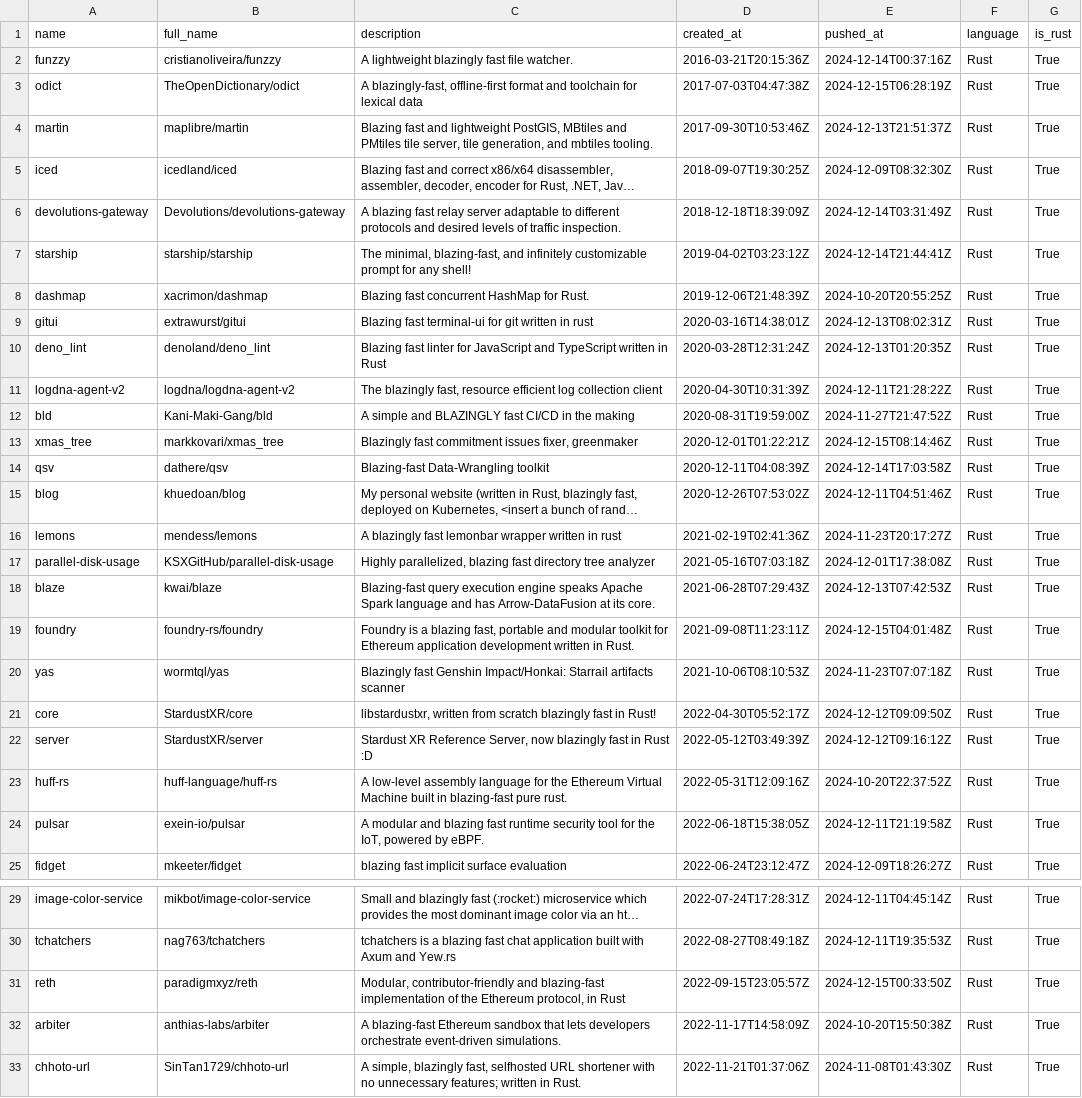
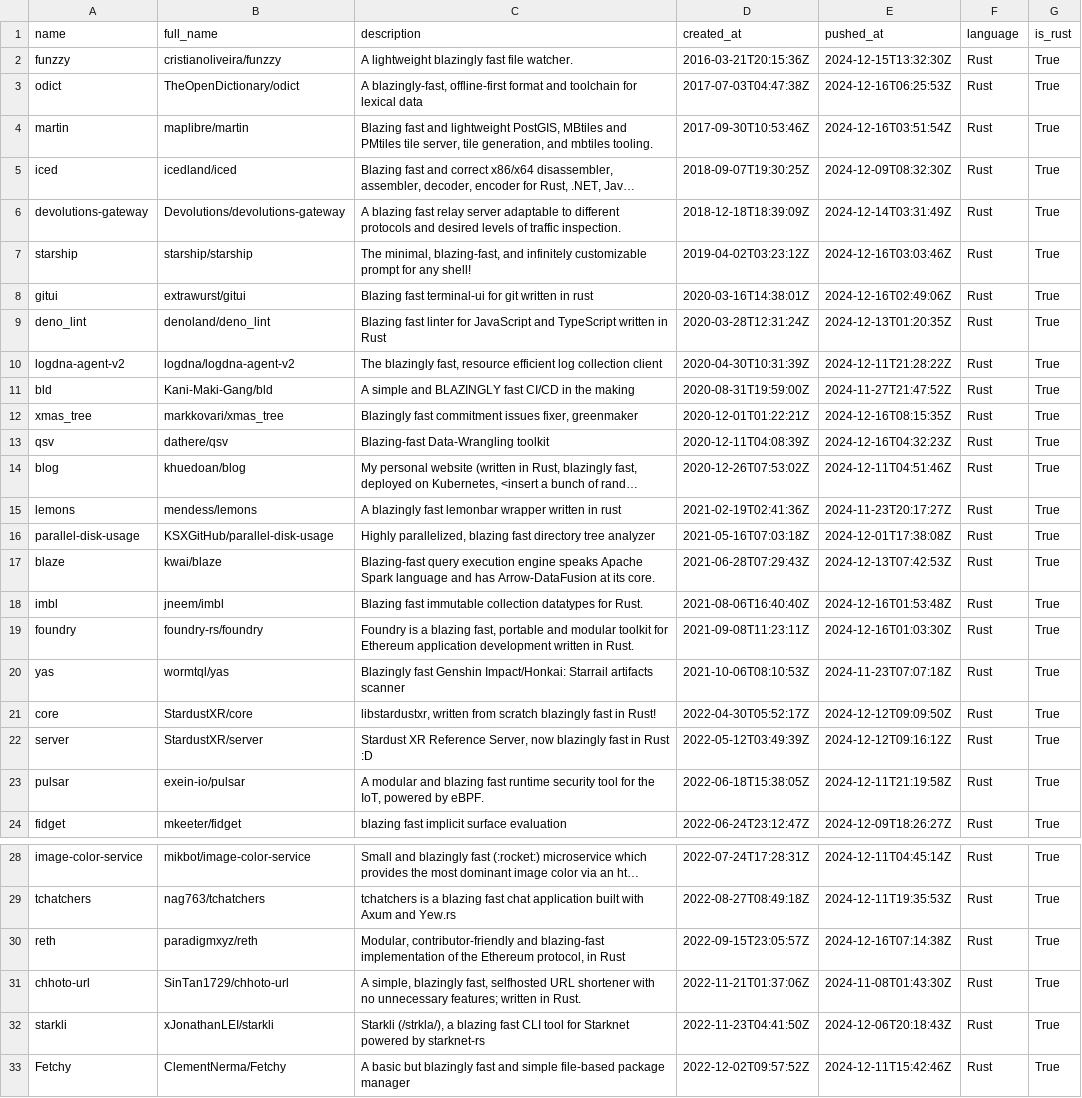
Before and after one commit to ninpnin/days-since-blazingly-fast, a CSV file: data/frameworks_sorted.csv, drawn as a sheet; only a part is shown, gaps mark what is left out; the shorter side is filled out with more unchanged rows; long unchanged cells end in …; removed rows and columns are numbered as before the commit, all else as after; the diff covers the shown part only; the diff names each change by its address in the sheet, - before the commit and + after, or states it on an @@ line.

```diff
--- a/data/frameworks_sorted.csv
+++ b/data/frameworks_sorted.csv
-E2 (pushed_at): 2024-12-14T00:37:16Z
+E2 (pushed_at): 2024-12-15T13:32:30Z
-E3 (pushed_at): 2024-12-15T06:28:19Z
+E3 (pushed_at): 2024-12-16T06:25:53Z
-E4 (pushed_at): 2024-12-13T21:51:37Z
+E4 (pushed_at): 2024-12-16T03:51:54Z
-E7 (pushed_at): 2024-12-14T21:44:41Z
+E7 (pushed_at): 2024-12-16T03:03:46Z
-row 8: dashmap | xacrimon/dashmap | Blazing fast concurrent HashMap for Rust. | 2019-12-06T21:48:39Z | 2024-10-20T20:55:25Z | Rust | True
-E8 (pushed_at): 2024-12-13T08:02:31Z
+E8 (pushed_at): 2024-12-16T02:49:06Z
-E12 (pushed_at): 2024-12-15T08:14:46Z
+E12 (pushed_at): 2024-12-16T08:15:35Z
-E13 (pushed_at): 2024-12-14T17:03:58Z
+E13 (pushed_at): 2024-12-16T04:32:23Z
+row 18: imbl | jneem/imbl | Blazing fast immutable collection datatypes for Rust. | 2021-08-06T16:40:40Z | 2024-12-16T01:53:48Z | Rust | True
-E19 (pushed_at): 2024-12-15T04:01:48Z
+E19 (pushed_at): 2024-12-16T01:03:30Z
-row 23: huff-rs | huff-language/huff-rs | A low-level assembly language for the Ethereum Virtual Machine built in blazing-fast pure rust. | 2022-05-31T12:09:16Z | 2024-10-20T22:37:52Z | Rust | True
-E30 (pushed_at): 2024-12-15T00:33:50Z
+E30 (pushed_at): 2024-12-16T07:14:38Z
-row 32: arbiter | anthias-labs/arbiter | A blazing-fast Ethereum sandbox that lets developers orchestrate event-driven simulations. | 2022-11-17T14:58:09Z | 2024-10-20T15:50:38Z | Rust | True
```
Also changed, not shown: 3 added rows, 1 removed row and 11 edited cells elsewhere in this file, data/aggregated_results.csv, data/sample.csv, 6 other files.
